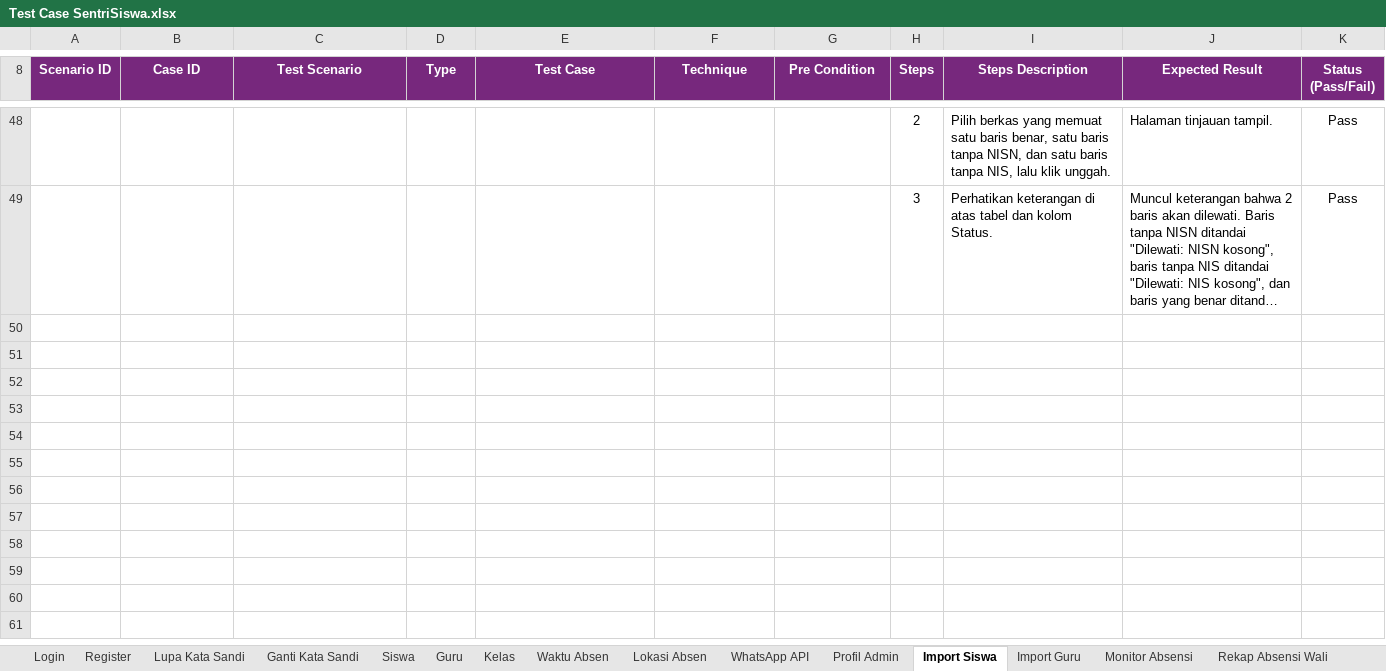
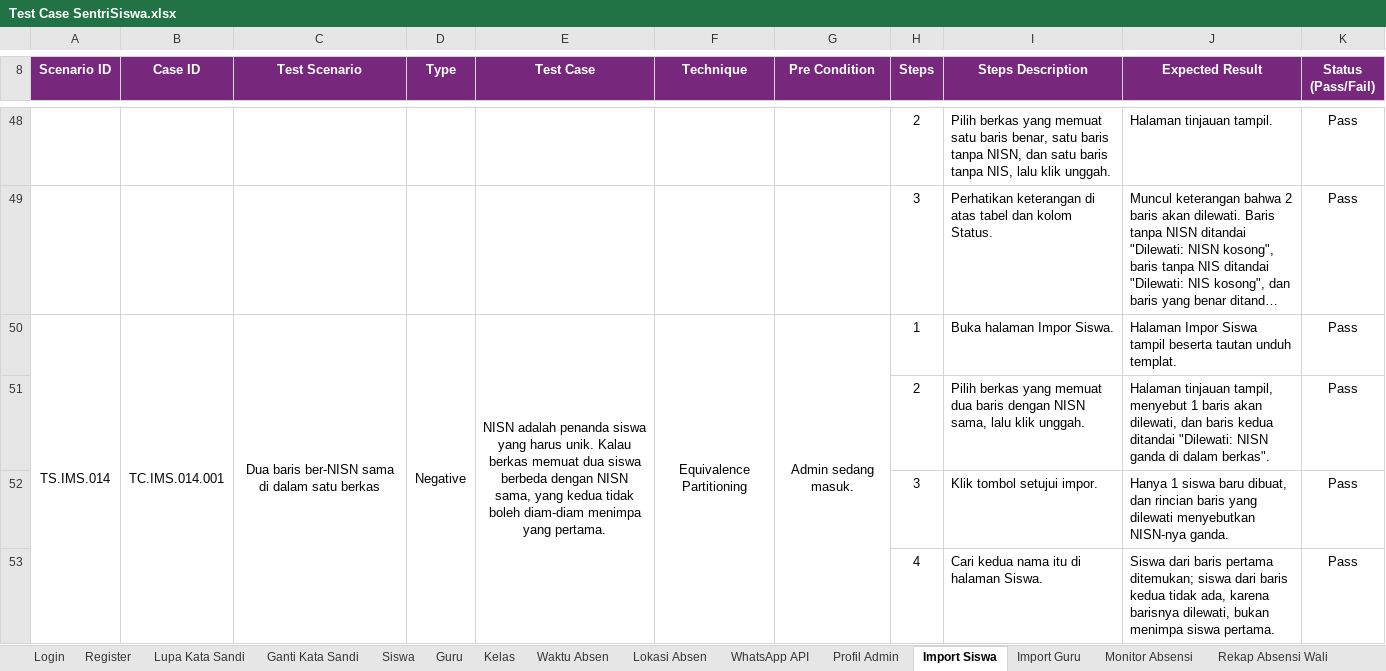
Before and after one commit to mfachriridha/sentriSiswa, an Excel workbook: docs/test_case/Test Case SentriSiswa.xlsx, sheet Import Siswa, drawn as a sheet; only a part is shown, gaps mark what is left out; long unchanged cells end in …; values as stored, in another font and other column widths than the file's, no borders; the diff names each change by its address in the sheet, - before the commit and + after, or states it on an @@ line.

```diff
--- a/docs/test_case/Test Case SentriSiswa.xlsx (sheet Import Siswa)
+++ b/docs/test_case/Test Case SentriSiswa.xlsx (sheet Import Siswa)
+row 50: TS.IMS.014 | TC.IMS.014.001 | Dua baris ber-NISN sama di dalam satu berkas | Negative | NISN adalah penanda siswa yang harus unik. Kalau berkas memuat dua siswa berbeda dengan NISN sama, yang kedua tidak boleh diam-diam menimpa yang pertama. | Equivalence Partitioning | Admin sedang masuk. | 1 | Buka halaman Impor Siswa. | Halaman Impor Siswa tampil beserta tautan unduh templat. | Pass
+row 51:  |  |  |  |  |  |  | 2 | Pilih berkas yang memuat dua baris dengan NISN sama, lalu klik unggah. | Halaman tinjauan tampil, menyebut 1 baris akan dilewati, dan baris kedua ditandai "Dilewati: NISN ganda di dalam berkas". | Pass
+row 52:  |  |  |  |  |  |  | 3 | Klik tombol setujui impor. | Hanya 1 siswa baru dibuat, dan rincian baris yang dilewati menyebutkan NISN-nya ganda. | Pass
+row 53:  |  |  |  |  |  |  | 4 | Cari kedua nama itu di halaman Siswa. | Siswa dari baris pertama ditemukan; siswa dari baris kedua tidak ada, karena barisnya dilewati, bukan menimpa siswa pertama. | Pass
```
Also changed, not shown: 5 other files.
